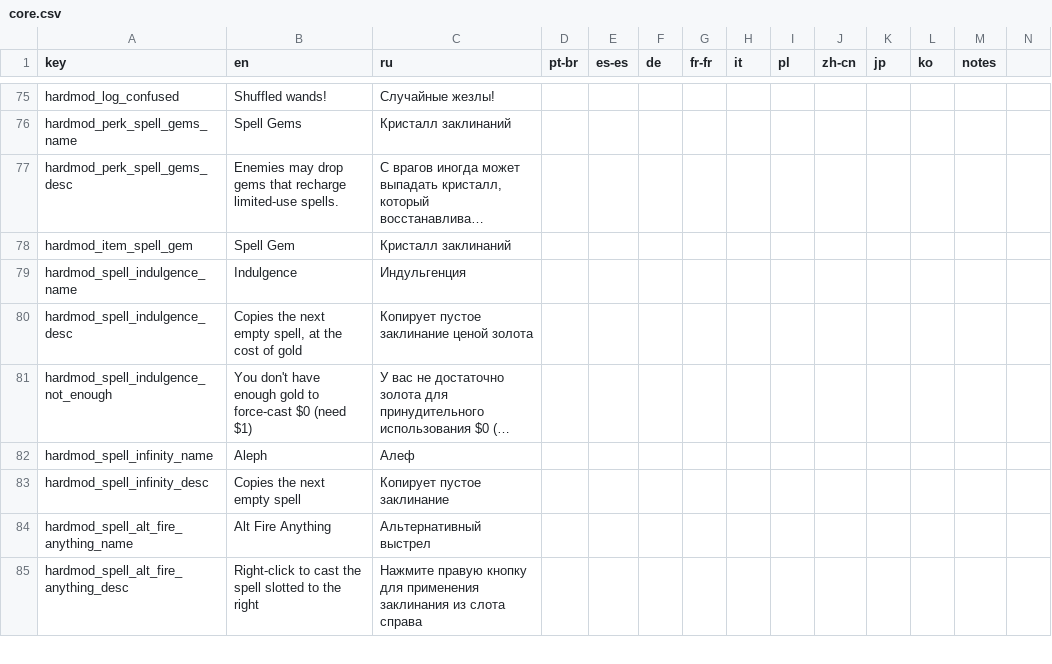
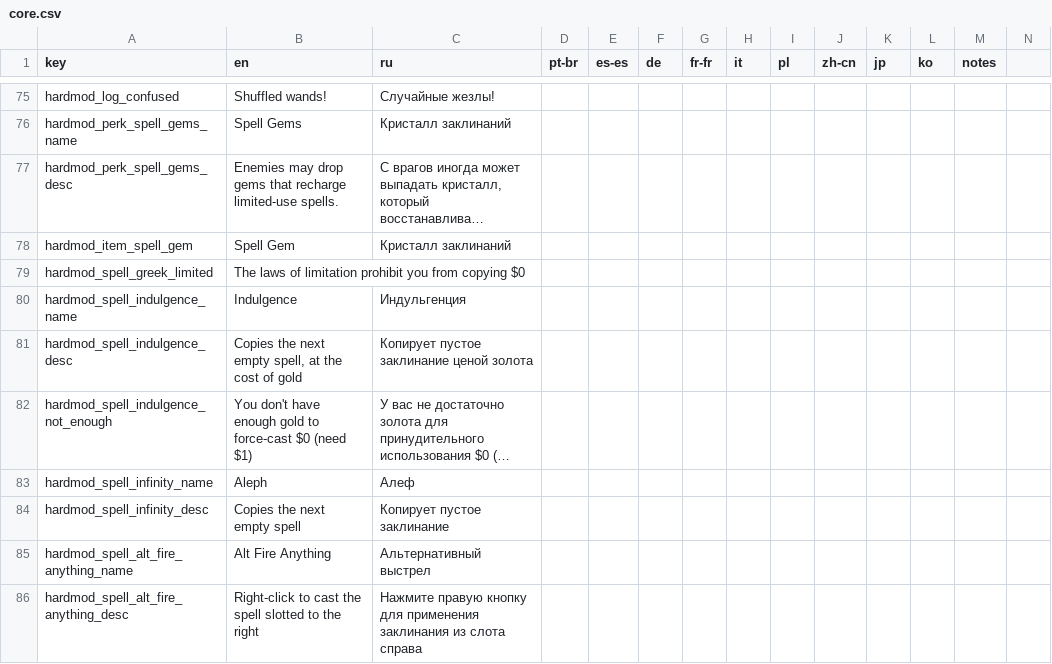
Before and after one commit to lamia-zamia/noita.hardmod, a CSV file: files/translations/core.csv, drawn as a sheet; only a part is shown, gaps mark what is left out; long unchanged cells end in …; rows hold the shown columns only; the diff names each change by its address in the sheet, - before the commit and + after, or states it on an @@ line.

Commit message:
nerf greeks

```diff
--- a/files/translations/core.csv
+++ b/files/translations/core.csv
+row 79: hardmod_spell_greek_limited | The laws of limitation prohibit you from copying $0
```
Also changed, not shown: 1 other file.
